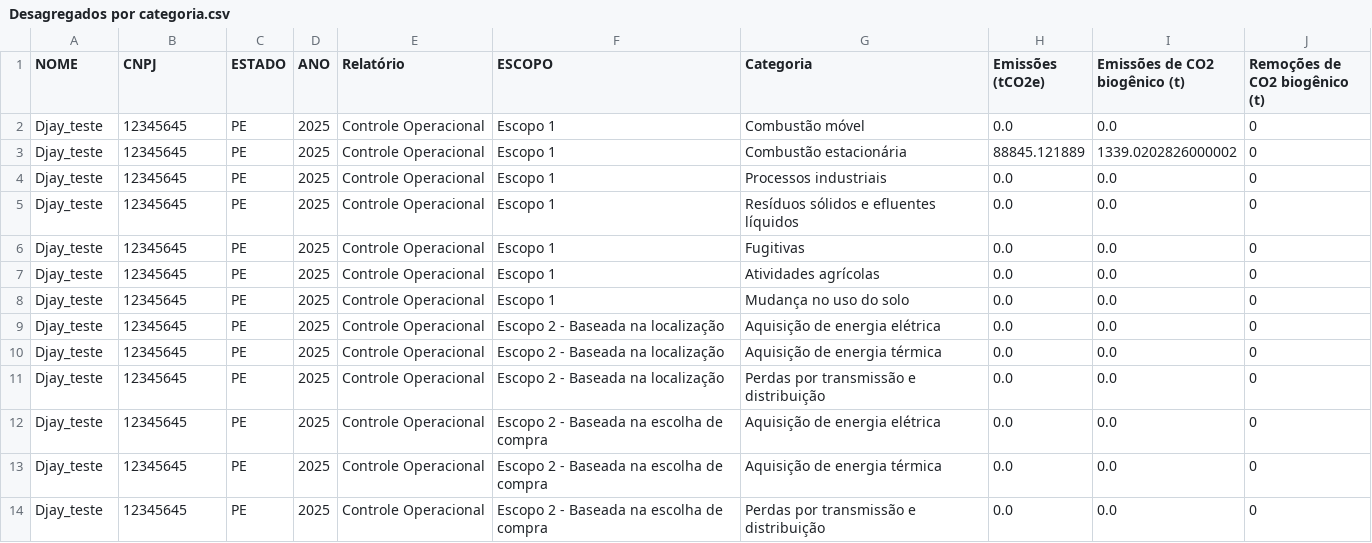
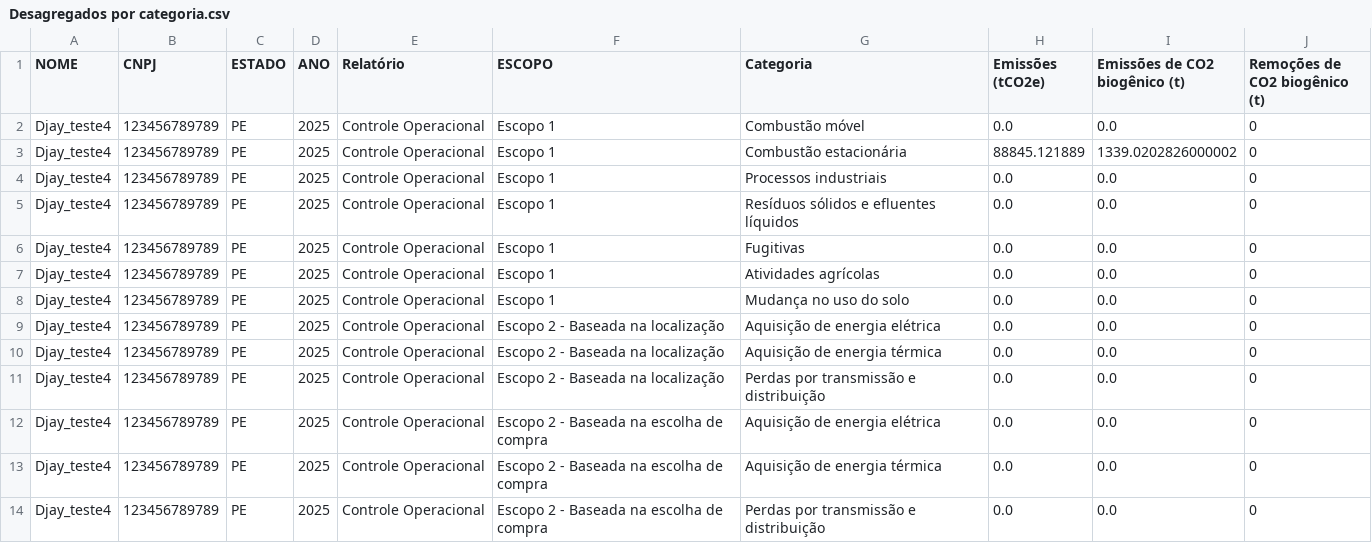
Before and after one commit to Djayana1/Dashboard, a CSV file: Desagregados por categoria.csv, drawn as a sheet.

Commit message:
Atualização automática em 2025-12-05 00:22:23

```diff
--- a/Desagregados por categoria.csv
+++ b/Desagregados por categoria.csv
@@ -1,14 +1,14 @@
 NOME;CNPJ;ESTADO;ANO;Relatório;ESCOPO;Categoria;Emissões (tCO2e);Emissões de CO2 biogênico (t);Remoções de CO2 biogênico (t)
-Djay_teste;12345645;PE;2025;Controle Operacional;Escopo 1;Combustão  móvel;0.0;0.0;0
-Djay_teste;12345645;PE;2025;Controle Operacional;Escopo 1;Combustão  estacionária;88845.121889;1339.0202826000002;0
-Djay_teste;12345645;PE;2025;Controle Operacional;Escopo 1;Processos  industriais;0.0;0.0;0
-Djay_teste;12345645;PE;2025;Controle Operacional;Escopo 1;Resíduos sólidos e efluentes líquidos;0.0;0.0;0
-Djay_teste;12345645;PE;2025;Controle Operacional;Escopo 1;Fugitivas;0.0;0.0;0
-Djay_teste;12345645;PE;2025;Controle Operacional;Escopo 1;Atividades agrícolas;0.0;0.0;0
-Djay_teste;12345645;PE;2025;Controle Operacional;Escopo 1;Mudança no uso do solo;0.0;0.0;0
-Djay_teste;12345645;PE;2025;Controle Operacional;Escopo 2 - Baseada na localização;Aquisição de energia elétrica;0.0;0.0;0
-Djay_teste;12345645;PE;2025;Controle Operacional;Escopo 2 - Baseada na localização;Aquisição de energia térmica;0.0;0.0;0
-Djay_teste;12345645;PE;2025;Controle Operacional;Escopo 2 - Baseada na localização;Perdas por transmissão e distribuição;0.0;0.0;0
-Djay_teste;12345645;PE;2025;Controle Operacional;Escopo 2 - Baseada na escolha de compra;Aquisição de energia elétrica;0.0;0.0;0
-Djay_teste;12345645;PE;2025;Controle Operacional;Escopo 2 - Baseada na escolha de compra;Aquisição de energia térmica;0.0;0.0;0
-Djay_teste;12345645;PE;2025;Controle Operacional;Escopo 2 - Baseada na escolha de compra;Perdas por transmissão e distribuição;0.0;0.0;0
+Djay_teste4;123456789789;PE;2025;Controle Operacional;Escopo 1;Combustão  móvel;0.0;0.0;0
+Djay_teste4;123456789789;PE;2025;Controle Operacional;Escopo 1;Combustão  estacionária;88845.121889;1339.0202826000002;0
+Djay_teste4;123456789789;PE;2025;Controle Operacional;Escopo 1;Processos  industriais;0.0;0.0;0
+Djay_teste4;123456789789;PE;2025;Controle Operacional;Escopo 1;Resíduos sólidos e efluentes líquidos;0.0;0.0;0
+Djay_teste4;123456789789;PE;2025;Controle Operacional;Escopo 1;Fugitivas;0.0;0.0;0
+Djay_teste4;123456789789;PE;2025;Controle Operacional;Escopo 1;Atividades agrícolas;0.0;0.0;0
+Djay_teste4;123456789789;PE;2025;Controle Operacional;Escopo 1;Mudança no uso do solo;0.0;0.0;0
+Djay_teste4;123456789789;PE;2025;Controle Operacional;Escopo 2 - Baseada na localização;Aquisição de energia elétrica;0.0;0.0;0
+Djay_teste4;123456789789;PE;2025;Controle Operacional;Escopo 2 - Baseada na localização;Aquisição de energia térmica;0.0;0.0;0
+Djay_teste4;123456789789;PE;2025;Controle Operacional;Escopo 2 - Baseada na localização;Perdas por transmissão e distribuição;0.0;0.0;0
+Djay_teste4;123456789789;PE;2025;Controle Operacional;Escopo 2 - Baseada na escolha de compra;Aquisição de energia elétrica;0.0;0.0;0
+Djay_teste4;123456789789;PE;2025;Controle Operacional;Escopo 2 - Baseada na escolha de compra;Aquisição de energia térmica;0.0;0.0;0
+Djay_teste4;123456789789;PE;2025;Controle Operacional;Escopo 2 - Baseada na escolha de compra;Perdas por transmissão e distribuição;0.0;0.0;0
```
